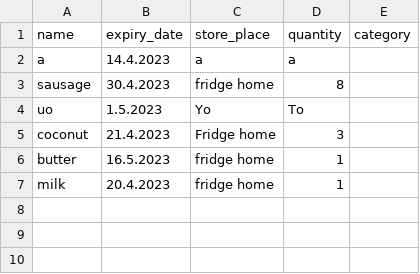
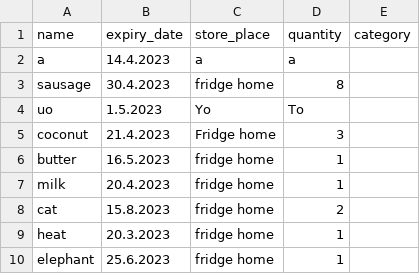
Before and after one commit to earthtennison/freezer-engine, a CSV file: database/data1.csv, drawn as a sheet; the diff names each change by its address in the sheet, - before the commit and + after, or states it on an @@ line.

```diff
--- a/database/data1.csv
+++ b/database/data1.csv
+row 8: cat | 15.8.2023 | fridge home | 2
+row 9: heat | 20.3.2023 | fridge home | 1
+row 10: elephant | 25.6.2023 | fridge home | 1
```
Also changed, not shown: 4 other files.
